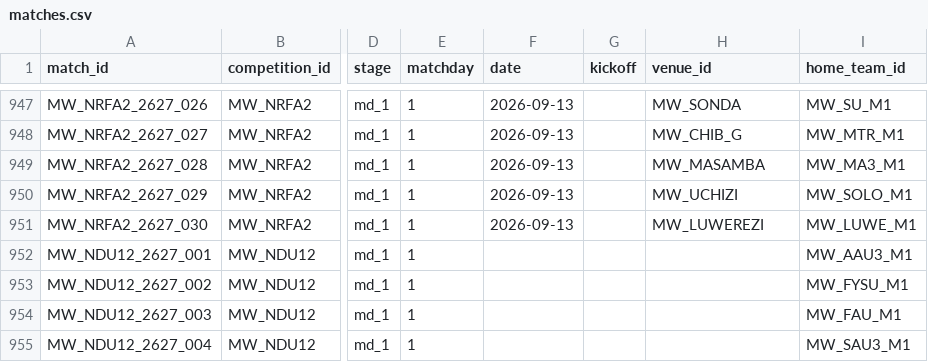
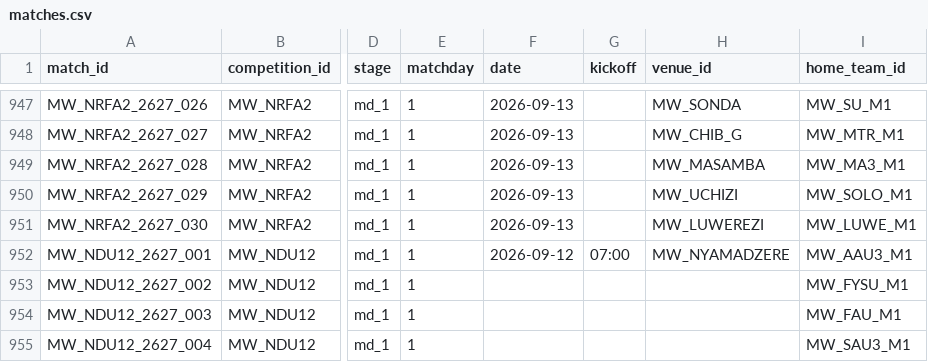
Before and after one commit to theboban5/fb-mw, a CSV file: data/canonical/matches.csv, drawn as a sheet; only a part is shown, gaps mark what is left out; the diff names each change by its address in the sheet, - before the commit and + after, or states it on an @@ line.

```diff
--- a/data/canonical/matches.csv
+++ b/data/canonical/matches.csv
-F952 (date): (empty)
+F952 (date): 2026-09-12
-G952 (kickoff): (empty)
+G952 (kickoff): 07:00
-H952 (venue_id): (empty)
+H952 (venue_id): MW_NYAMADZERE
```
Also changed, not shown: data/canonical/venues.csv.
